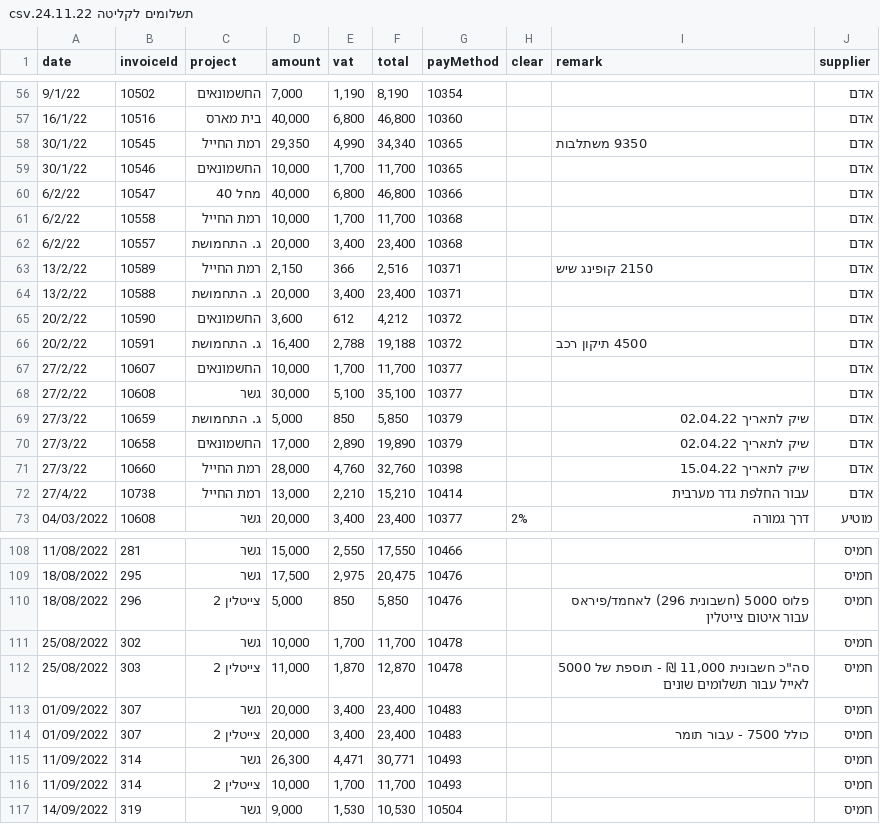
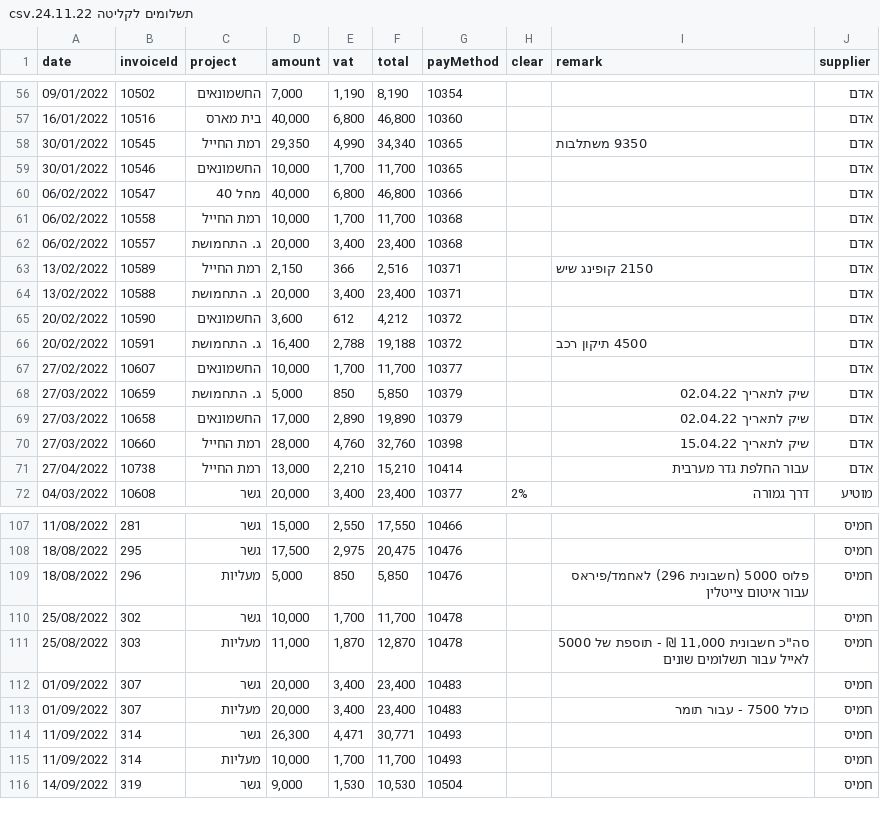
Before and after one commit to omerbackflip/Project-Payments, a CSV file: תשלומים לקליטה 24.11.22.csv, drawn as a sheet; only a part is shown, gaps mark what is left out; the diff covers the shown part only.

Commit message:
rename 'name' to 'project' and 'supplier' in Project Table

```diff
--- a/תשלומים לקליטה 24.11.22.csv
+++ b/תשלומים לקליטה 24.11.22.csv
@@ -56,18 +56,17 @@
-9/1/22,10502,החשמונאים,"7,000","1,190","8,190",10354,,,אדם
-16/1/22,10516,בית מארס,"40,000","6,800","46,800",10360,,,אדם
-30/1/22,10545,רמת החייל,"29,350","4,990","34,340",10365,,9350 משתלבות,אדם
-30/1/22,10546,החשמונאים,"10,000","1,700","11,700",10365,,,אדם
-6/2/22,10547,מחל 40,"40,000","6,800","46,800",10366,,,אדם
-6/2/22,10558,רמת החייל,"10,000","1,700","11,700",10368,,,אדם
-6/2/22,10557,ג. התחמושת,"20,000","3,400","23,400",10368,,,אדם
-13/2/22,10589,רמת החייל,"2,150",366,"2,516",10371,,2150 קופינג שיש,אדם
-13/2/22,10588,ג. התחמושת,"20,000","3,400","23,400",10371,,,אדם
-20/2/22,10590,החשמונאים,"3,600",612,"4,212",10372,,,אדם
-20/2/22,10591,ג. התחמושת,"16,400","2,788","19,188",10372,,4500 תיקון רכב,אדם
-27/2/22,10607,החשמונאים,"10,000","1,700","11,700",10377,,,אדם
-27/2/22,10608,גשר,"30,000","5,100","35,100",10377,,,אדם
-27/3/22,10659,ג. התחמושת,"5,000",850,"5,850",10379,,שיק לתאריך 02.04.22,אדם
-27/3/22,10658,החשמונאים,"17,000","2,890","19,890",10379,,שיק לתאריך 02.04.22,אדם
-27/3/22,10660,רמת החייל,"28,000","4,760","32,760",10398,,שיק לתאריך 15.04.22,אדם
-27/4/22,10738,רמת החייל,"13,000","2,210","15,210",10414,,עבור החלפת גדר מערבית,אדם
+09/01/2022,10502,החשמונאים,"7,000","1,190","8,190",10354,,,אדם
+16/01/2022,10516,בית מארס,"40,000","6,800","46,800",10360,,,אדם
+30/01/2022,10545,רמת החייל,"29,350","4,990","34,340",10365,,9350 משתלבות,אדם
+30/01/2022,10546,החשמונאים,"10,000","1,700","11,700",10365,,,אדם
+06/02/2022,10547,מחל 40,"40,000","6,800","46,800",10366,,,אדם
+06/02/2022,10558,רמת החייל,"10,000","1,700","11,700",10368,,,אדם
+06/02/2022,10557,ג. התחמושת,"20,000","3,400","23,400",10368,,,אדם
+13/02/2022,10589,רמת החייל,"2,150",366,"2,516",10371,,2150 קופינג שיש,אדם
+13/02/2022,10588,ג. התחמושת,"20,000","3,400","23,400",10371,,,אדם
+20/02/2022,10590,החשמונאים,"3,600",612,"4,212",10372,,,אדם
+20/02/2022,10591,ג. התחמושת,"16,400","2,788","19,188",10372,,4500 תיקון רכב,אדם
+27/02/2022,10607,החשמונאים,"10,000","1,700","11,700",10377,,,אדם
+27/03/2022,10659,ג. התחמושת,"5,000",850,"5,850",10379,,שיק לתאריך 02.04.22,אדם
+27/03/2022,10658,החשמונאים,"17,000","2,890","19,890",10379,,שיק לתאריך 02.04.22,אדם
+27/03/2022,10660,רמת החייל,"28,000","4,760","32,760",10398,,שיק לתאריך 15.04.22,אדם
+27/04/2022,10738,רמת החייל,"13,000","2,210","15,210",10414,,עבור החלפת גדר מערבית,אדם
 04/03/2022,10608,גשר,"20,000","3,400","23,400",10377,2%,דרך גמורה,מוטיע
@@ -109,9 +108,9 @@
 18/08/2022,295,גשר,"17,500","2,975","20,475",10476,,,חמיס
-18/08/2022,296,צייטלין 2,"5,000",850,"5,850",10476,,פלוס 5000 (חשבונית 296) לאחמד/פיראס עבור איטום צייטלין,חמיס
+18/08/2022,296,מעליות,"5,000",850,"5,850",10476,,פלוס 5000 (חשבונית 296) לאחמד/פיראס עבור איטום צייטלין,חמיס
 25/08/2022,302,גשר,"10,000","1,700","11,700",10478,,,חמיס
-25/08/2022,303,צייטלין 2,"11,000","1,870","12,870",10478,,"סה""כ חשבונית 11,000 ₪ - תוספת של  5000 לאייל עבור תשלומים שונים",חמיס
+25/08/2022,303,מעליות,"11,000","1,870","12,870",10478,,"סה""כ חשבונית 11,000 ₪ - תוספת של  5000 לאייל עבור תשלומים שונים",חמיס
 01/09/2022,307,גשר,"20,000","3,400","23,400",10483,,,חמיס
-01/09/2022,307,צייטלין 2,"20,000","3,400","23,400",10483,,כולל 7500 - עבור תומר,חמיס
+01/09/2022,307,מעליות,"20,000","3,400","23,400",10483,,כולל 7500 - עבור תומר,חמיס
 11/09/2022,314,גשר,"26,300","4,471","30,771",10493,,,חמיס
-11/09/2022,314,צייטלין 2,"10,000","1,700","11,700",10493,,,חמיס
+11/09/2022,314,מעליות,"10,000","1,700","11,700",10493,,,חמיס
 14/09/2022,319,גשר,"9,000","1,530","10,530",10504,,,חמיס
```
Also changed, not shown: 74 edited cells elsewhere in this file, 11 other files.
